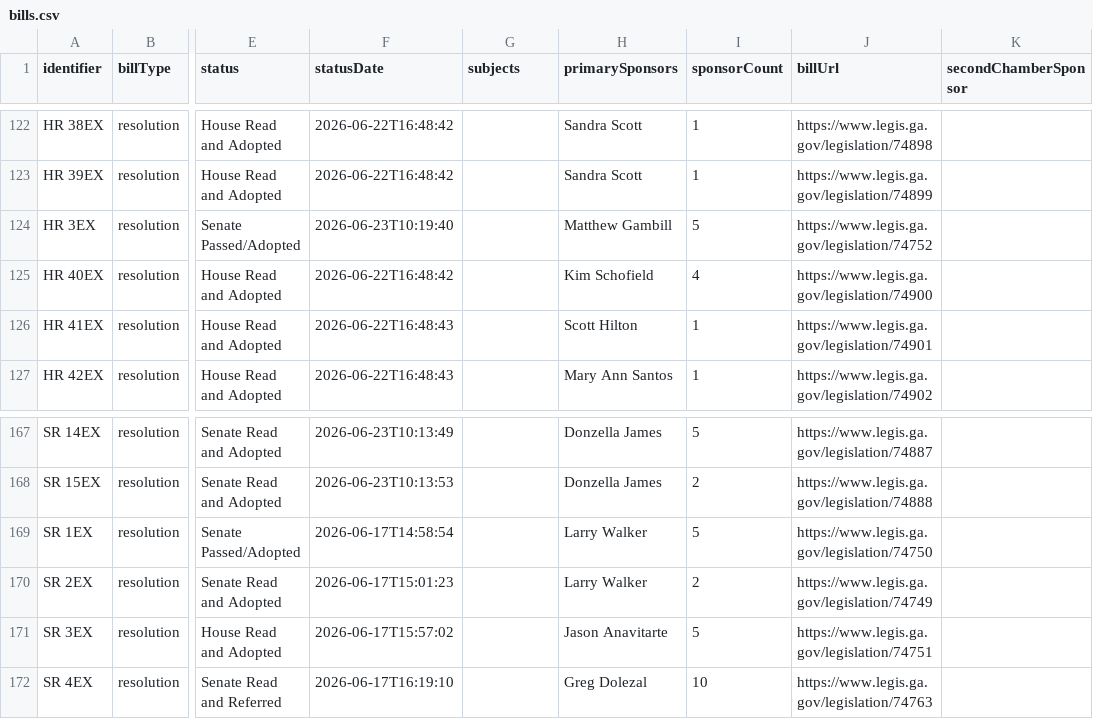
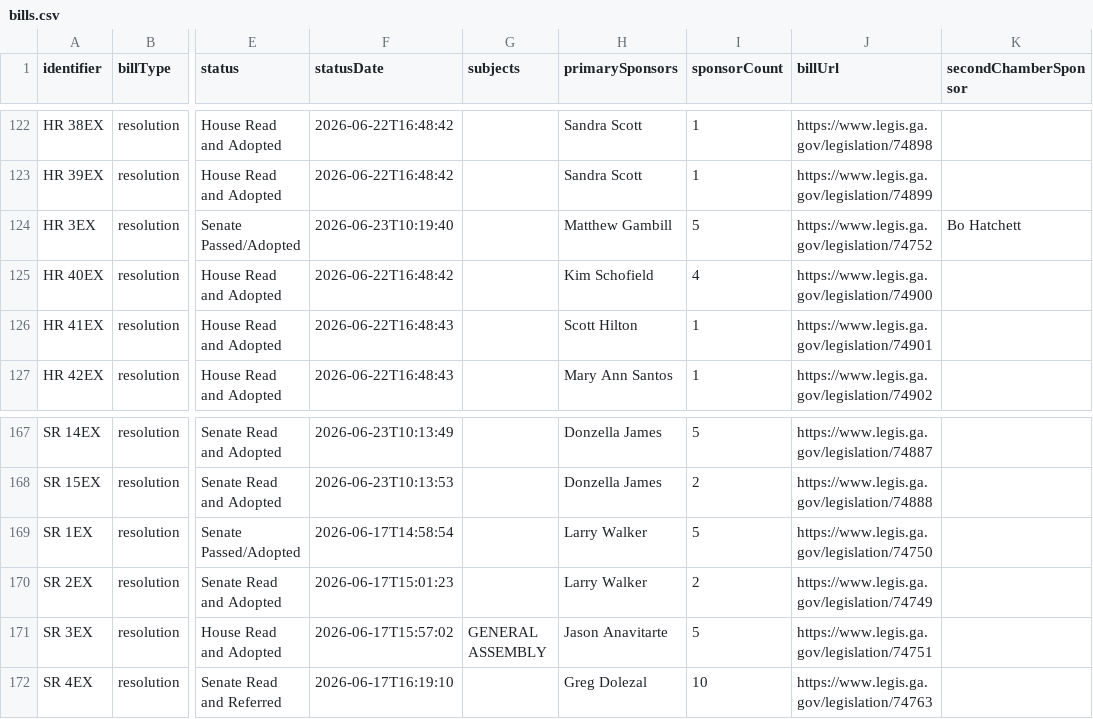
Before and after one commit to Votega/ga-legislation, a CSV file: sessions/2026-ss/bills.csv, drawn as a sheet; only a part is shown, gaps mark what is left out; the diff names each change by its address in the sheet, - before the commit and + after, or states it on an @@ line.

Commit message:
Publish sessions/2026-ss/bills.csv from votega.org

```diff
--- a/sessions/2026-ss/bills.csv
+++ b/sessions/2026-ss/bills.csv
-K124 (secondChamberSponsor): (empty)
+K124 (secondChamberSponsor): Bo Hatchett
-G171 (subjects): (empty)
+G171 (subjects): GENERAL ASSEMBLY
```
